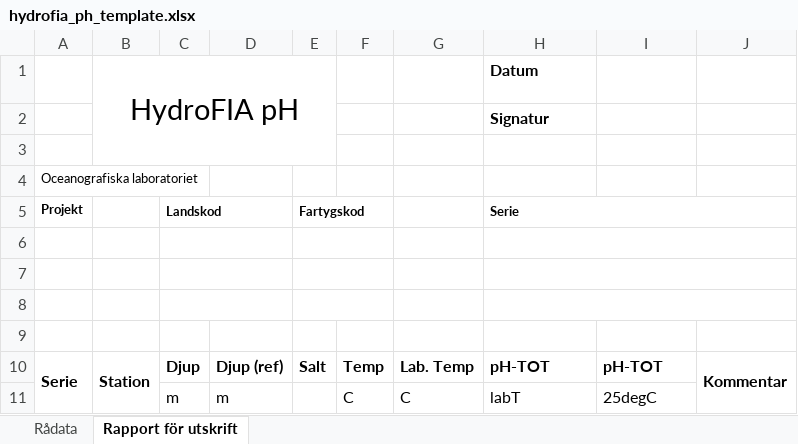
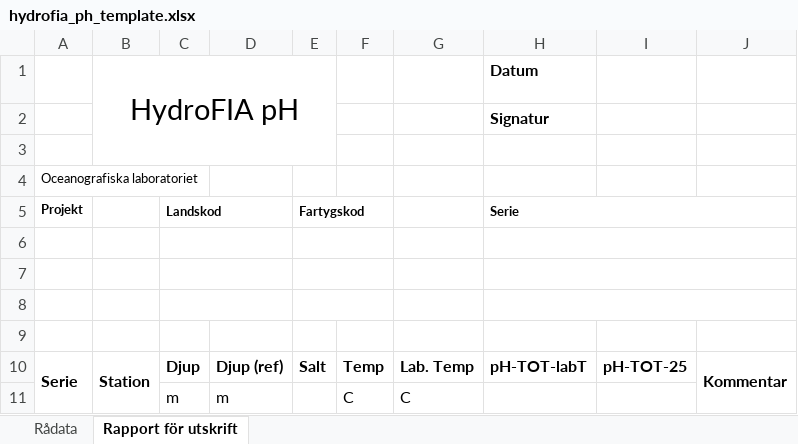
Before and after one commit to nodc-sweden/hydrofia, an Excel workbook: src/hydrofia/hydrofia_ph_template.xlsx, sheet Rapport för utskrift, drawn as a sheet; values as stored, in another font and other column widths than the file's, no borders; charts and pictures not drawn; the diff names each change by its address in the sheet, - before the commit and + after, or states it on an @@ line.

```diff
--- a/src/hydrofia/hydrofia_ph_template.xlsx (sheet Rapport för utskrift)
+++ b/src/hydrofia/hydrofia_ph_template.xlsx (sheet Rapport för utskrift)
-H10 (Serie): pH-TOT
+H10 (Serie): pH-TOT-labT
-I10: pH-TOT
+I10: pH-TOT-25
-H11 (Serie): labT
+H11 (Serie): (empty)
-I11: 25degC
+I11: (empty)
```
Also changed, not shown: src/hydrofia/hydrofia_ph_template - kopia.xlsx, 1 other file.
